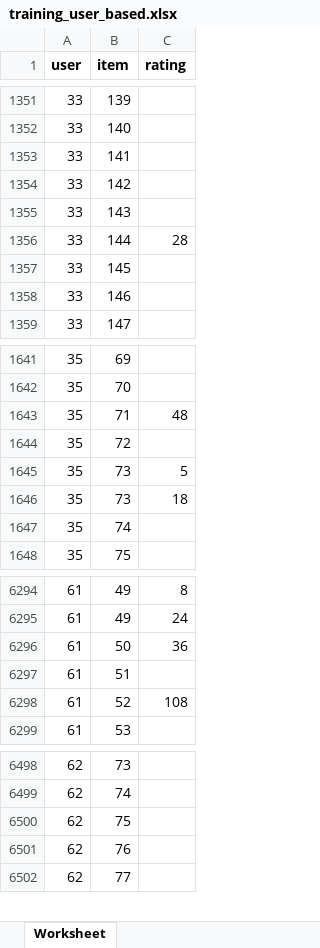
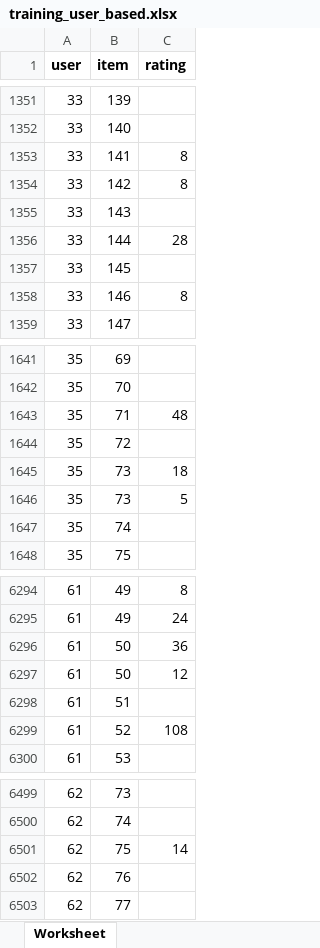
Before and after one commit to huynhec/GOATshop_web, an Excel workbook: admin/pages/User-Based/datasets/training_user_based.xlsx, sheet Worksheet, drawn as a sheet; only a part is shown, gaps mark what is left out; values as stored, in another font and other column widths than the file's, no borders; addresses are those after the commit; the diff names each change by its address in the sheet, - before the commit and + after, or states it on an @@ line.

```diff
--- a/admin/pages/User-Based/datasets/training_user_based.xlsx (sheet Worksheet)
+++ b/admin/pages/User-Based/datasets/training_user_based.xlsx (sheet Worksheet)
-C1353:C1354 (rating): (empty)
+C1353:C1354 (rating): 8
-C1358 (rating): (empty)
+C1358 (rating): 8
@@ row 1645 moved to row 1646: 35 @@
+row 6297: 61 | 50 | 12
-C6501 (rating): (empty)
+C6501 (rating): 14
```
Also changed, not shown: admin/pages/User-Based/result/1_original_matrix.xlsx, admin/pages/User-Based/result/2_cosine_similarity_matrix.xlsx, 20 other files.
